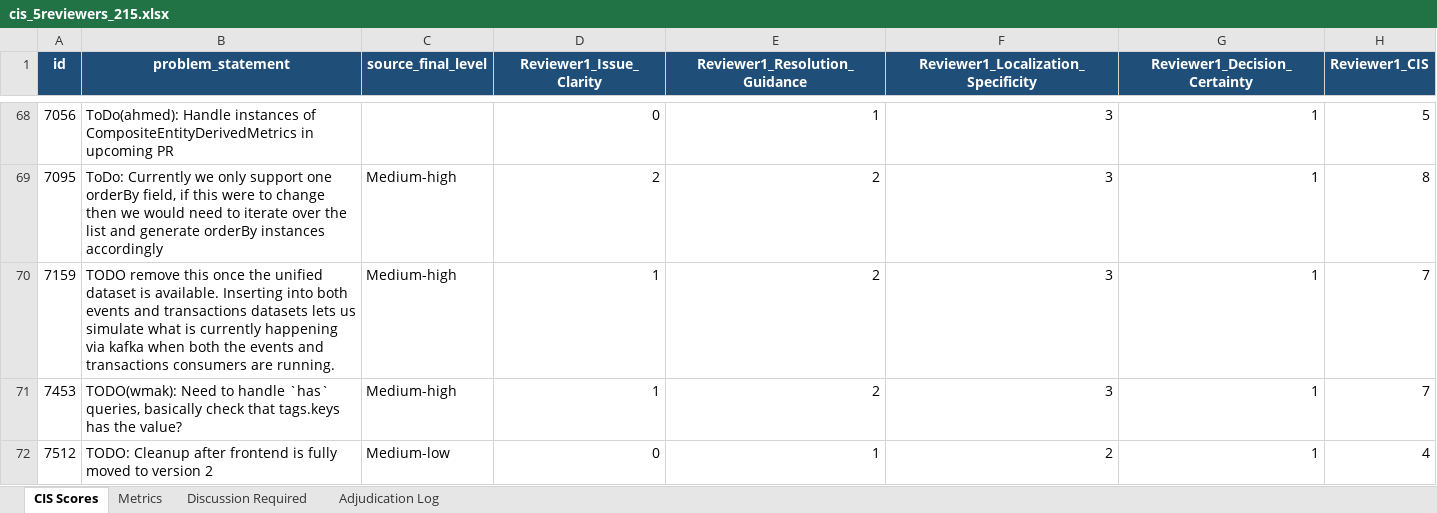
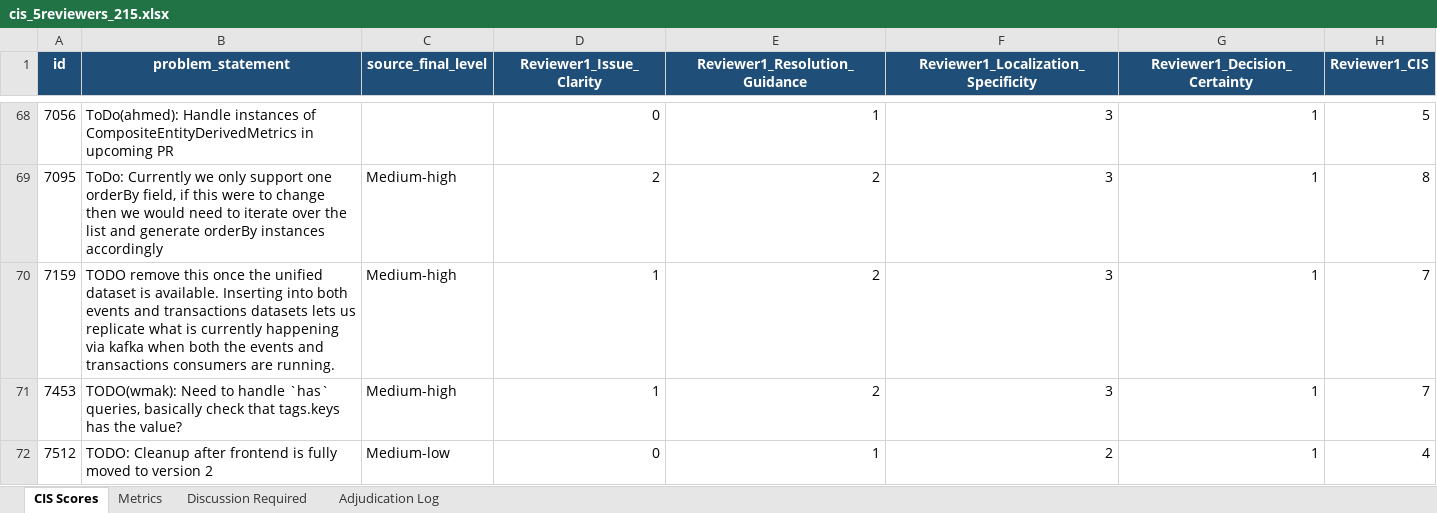
Before and after one commit to QingyuanLi1211/ICSE_27_DART, an Excel workbook: human_verification/cis_5reviewers_215.xlsx, sheet CIS Scores, drawn as a sheet; only a part is shown, gaps mark what is left out; values as stored, in another font and other column widths than the file's, no borders; the diff names each change by its address in the sheet, - before the commit and + after, or states it on an @@ line.

Commit message:
Update human verification spreadsheets

```diff
--- a/human_verification/cis_5reviewers_215.xlsx (sheet CIS Scores)
+++ b/human_verification/cis_5reviewers_215.xlsx (sheet CIS Scores)
-B70 (problem_statement): …lets us simulate what is…
+B70 (problem_statement): …lets us replicate what is…
```
Also changed, not shown: 3 other files.
